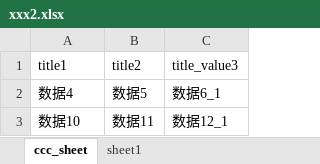
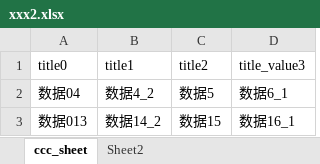
Before and after one commit to chengdegang/testexcel, an Excel workbook: file/xxx2.xlsx, sheet ccc_sheet, drawn as a sheet; values as stored, in another font and other column widths than the file's, no borders; removed rows and columns are numbered as before the commit, all else as after; the diff names each change by its address in the sheet, - before the commit and + after, or states it on an @@ line.

```diff
--- a/file/xxx2.xlsx (sheet ccc_sheet)
+++ b/file/xxx2.xlsx (sheet ccc_sheet)
-sheet tab: sheet1
+sheet tab: Sheet2
+column A (title0), row 2: 数据04
-B2 (title1): 数据4
+B2 (title1): 数据4_2
-row 3: 数据10 | 数据11 | 数据12_1
+row 3: 数据013 | 数据14_2 | 数据15 | 数据16_1
```
Also changed, not shown: sheet Sheet2, 2 other files.
